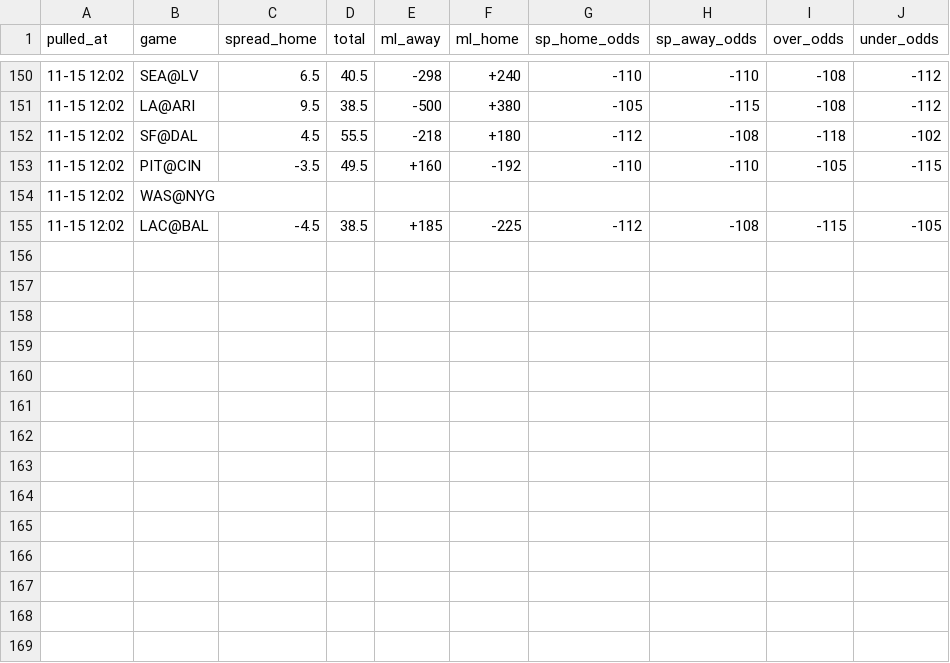
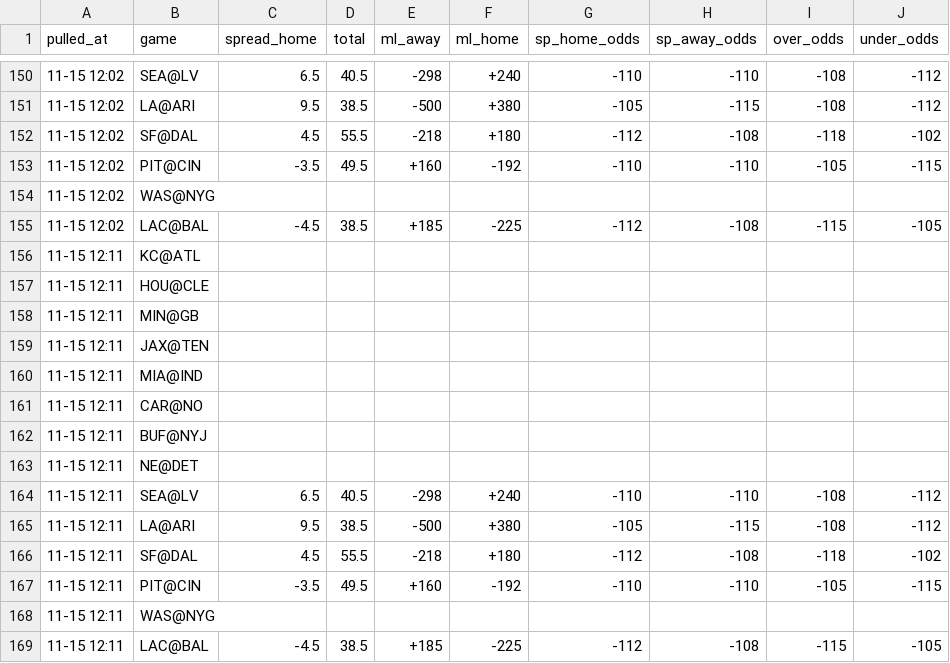
Before and after one commit to hyongdopaulyoon-sketch/hyongdopaulyoon-sketch-nfl-weekly, a CSV file: data/2026-w10/line_history.csv, drawn as a sheet; only a part is shown, gaps mark what is left out.

```diff
--- a/data/2026-w10/line_history.csv
+++ b/data/2026-w10/line_history.csv
@@ -155 +155,15 @@
 11-15 12:02,LAC@BAL,-4.5,38.5,+185,-225,-112,-108,-115,-105
+11-15 12:11,KC@ATL,,,,,,,,
+11-15 12:11,HOU@CLE,,,,,,,,
+11-15 12:11,MIN@GB,,,,,,,,
+11-15 12:11,JAX@TEN,,,,,,,,
+11-15 12:11,MIA@IND,,,,,,,,
+11-15 12:11,CAR@NO,,,,,,,,
+11-15 12:11,BUF@NYJ,,,,,,,,
+11-15 12:11,NE@DET,,,,,,,,
+11-15 12:11,SEA@LV,6.5,40.5,-298,+240,-110,-110,-108,-112
+11-15 12:11,LA@ARI,9.5,38.5,-500,+380,-105,-115,-108,-112
+11-15 12:11,SF@DAL,4.5,55.5,-218,+180,-112,-108,-118,-102
+11-15 12:11,PIT@CIN,-3.5,49.5,+160,-192,-110,-110,-105,-115
+11-15 12:11,WAS@NYG,,,,,,,,
+11-15 12:11,LAC@BAL,-4.5,38.5,+185,-225,-112,-108,-115,-105
```
Also changed, not shown: data/2026-w10/games.csv, data/2026-w10/inactives.csv, 24 other files.
